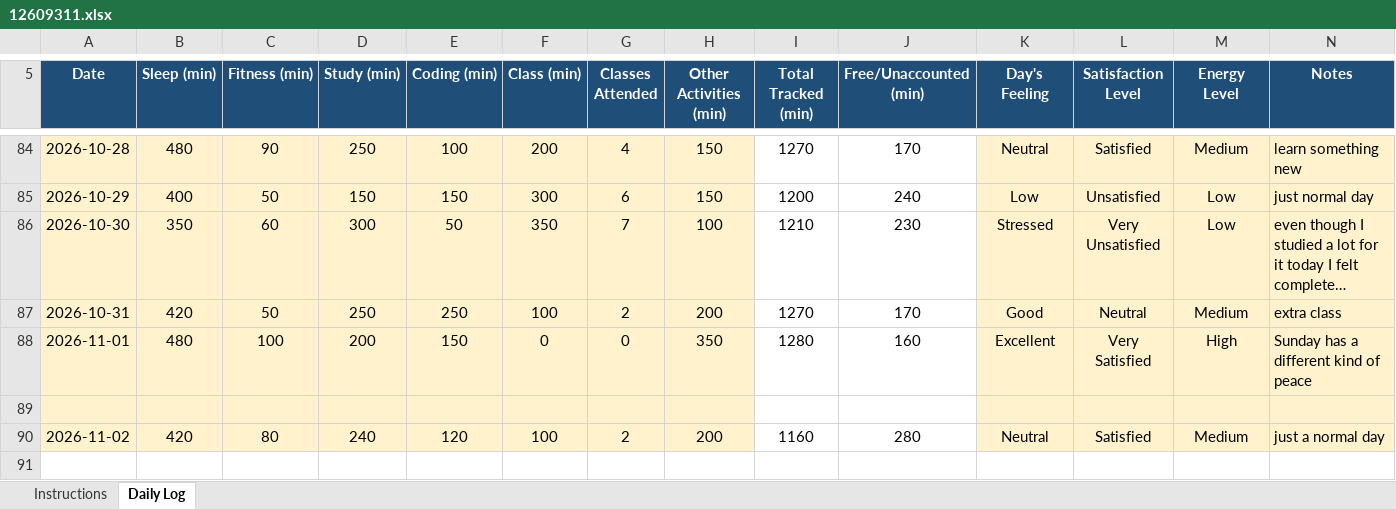
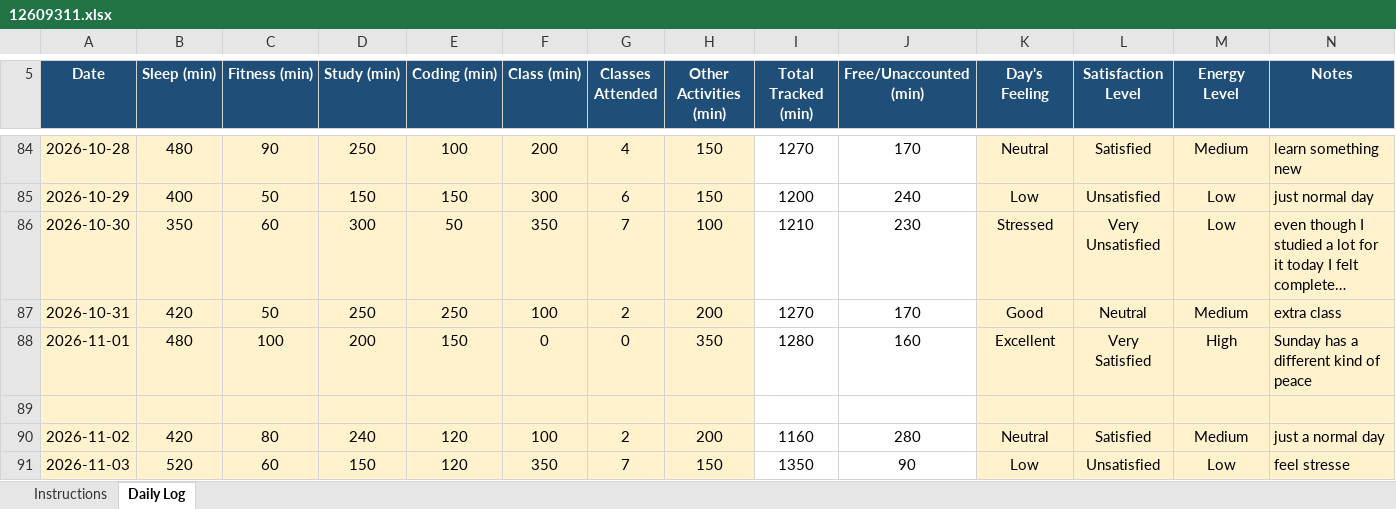
Before and after one commit to singhpriyaranjan51-pixel/CAP776, an Excel workbook: 12609311.xlsx, sheet Daily Log, drawn as a sheet; only a part is shown, gaps mark what is left out; long unchanged cells end in …; values as stored, in another font and other column widths than the file's, no borders; conditional formats not drawn; the diff names each change by its address in the sheet, - before the commit and + after, or states it on an @@ line.

Commit message:
Add files via upload

```diff
--- a/12609311.xlsx (sheet Daily Log)
+++ b/12609311.xlsx (sheet Daily Log)
+row 91: 2026-11-03 | 520 | 60 | 150 | 120 | 350 | 7 | 150 | 1350 | 90 | Low | Unsatisfied | Low | feel stresse
```
